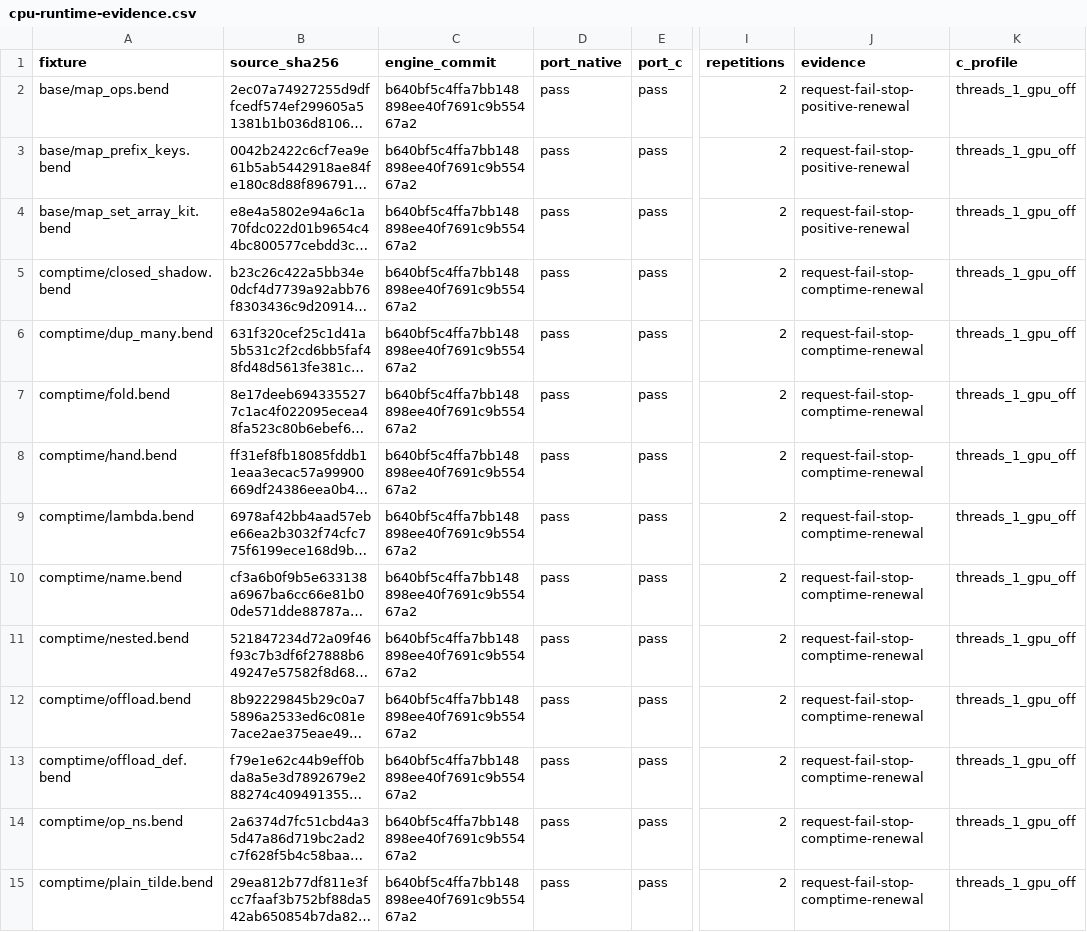
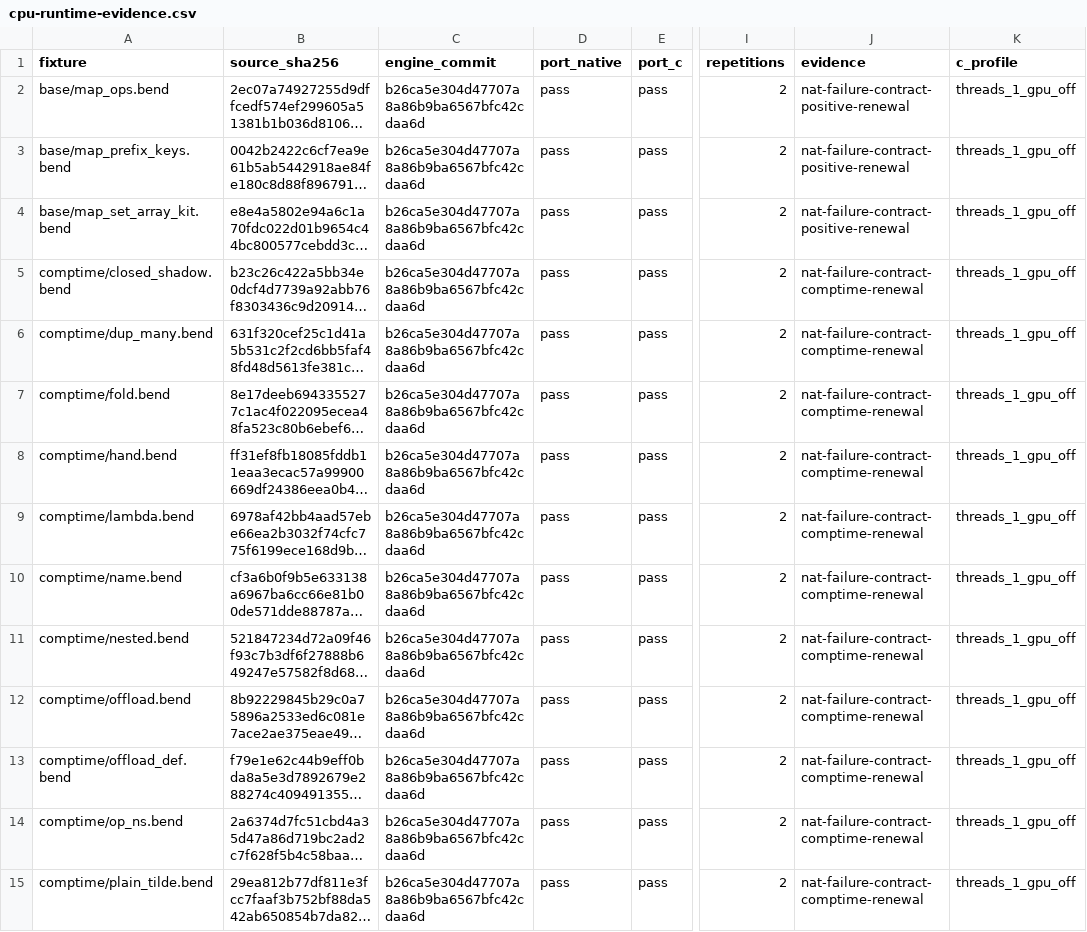
Before and after one commit to TeamDman/teamy-bend, a CSV file: docs/cpu-runtime-evidence.csv, drawn as a sheet; only a part is shown, gaps mark what is left out; long unchanged cells end in …; the diff covers the shown part only; the diff names each change by its address in the sheet, - before the commit and + after, or states it on an @@ line.

```diff
--- a/docs/cpu-runtime-evidence.csv
+++ b/docs/cpu-runtime-evidence.csv
-C2:C15 (engine_commit): b640bf5c4ffa7bb148898ee40f7691c9b55467a2
+C2:C15 (engine_commit): b26ca5e304d47707a8a86b9ba6567bfc42cdaa6d
-J2:J4 (evidence): request-fail-stop-positive-renewal
+J2:J4 (evidence): nat-failure-contract-positive-renewal
-J5:J15 (evidence): request-fail-stop-comptime-renewal
+J5:J15 (evidence): nat-failure-contract-comptime-renewal
```
Also changed, not shown: 53 edited cells elsewhere in this file, 4 other files.
